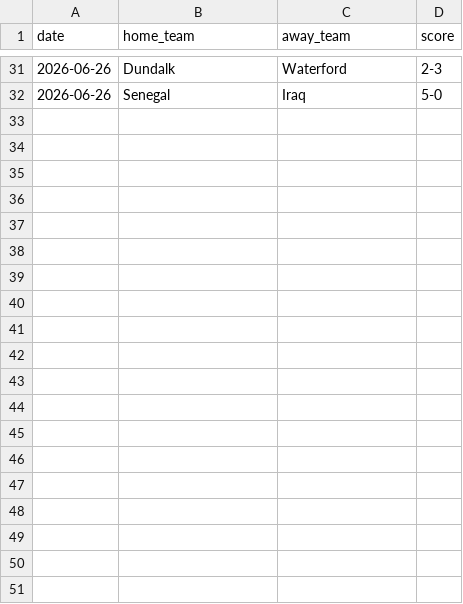
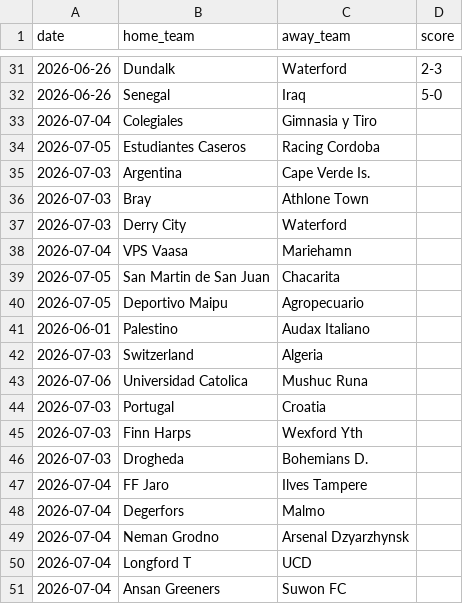
Before and after one commit to iobuyumbi/over-under, a CSV file: manual_results.csv, drawn as a sheet; only a part is shown, gaps mark what is left out; the diff covers the shown part only; the diff names each change by its address in the sheet, - before the commit and + after, or states it on an @@ line.

Commit message:
Improvements to reporting and manual results sync

```diff
--- a/manual_results.csv
+++ b/manual_results.csv
+row 33: 2026-07-04 | Colegiales | Gimnasia y Tiro
+row 34: 2026-07-05 | Estudiantes Caseros | Racing Cordoba
+row 35: 2026-07-03 | Argentina | Cape Verde Is.
+row 36: 2026-07-03 | Bray | Athlone Town
+row 37: 2026-07-03 | Derry City | Waterford
+row 38: 2026-07-04 | VPS Vaasa | Mariehamn
+row 39: 2026-07-05 | San Martin de San Juan | Chacarita
+row 40: 2026-07-05 | Deportivo Maipu | Agropecuario
+row 41: 2026-06-01 | Palestino | Audax Italiano
+row 42: 2026-07-03 | Switzerland | Algeria
+row 43: 2026-07-06 | Universidad Catolica | Mushuc Runa
+row 44: 2026-07-03 | Portugal | Croatia
+row 45: 2026-07-03 | Finn Harps | Wexford Yth
+row 46: 2026-07-03 | Drogheda | Bohemians D.
+row 47: 2026-07-04 | FF Jaro | Ilves Tampere
+row 48: 2026-07-04 | Degerfors | Malmo
+row 49: 2026-07-04 | Neman Grodno | Arsenal Dzyarzhynsk
+row 50: 2026-07-04 | Longford T | UCD
+row 51: 2026-07-04 | Ansan Greeners | Suwon FC
```
Also changed, not shown: 10 added rows elsewhere in this file, 7 other files.
